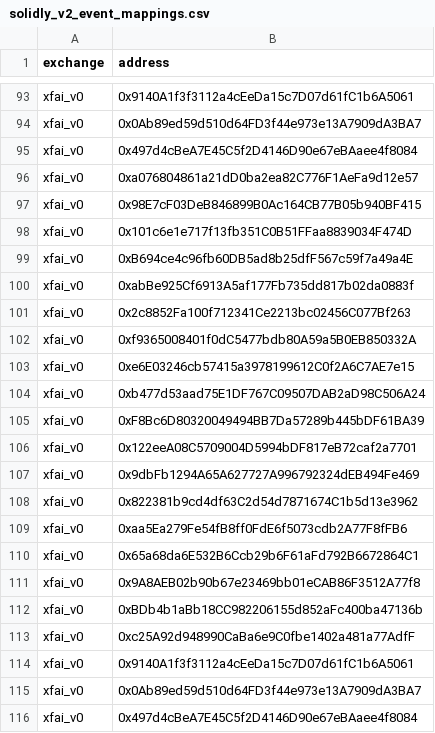
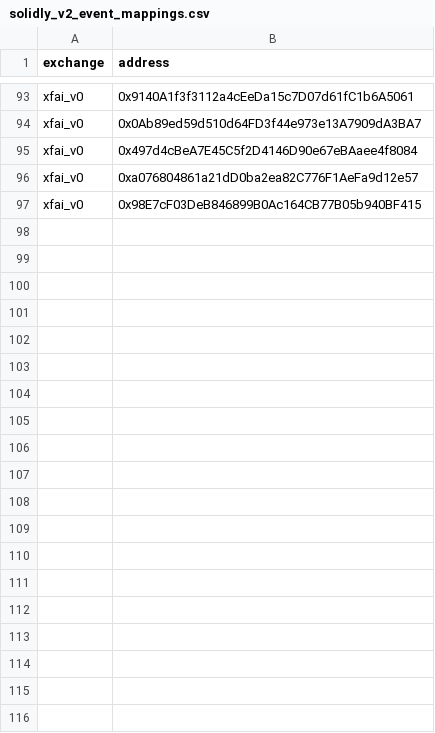
Before and after one commit to bancorprotocol/fastlane-bot, a CSV file: fastlane_bot/data/blockchain_data/linea/solidly_v2_event_mappings.csv, drawn as a sheet; only a part is shown, gaps mark what is left out; the diff covers the shown part only; the diff names each change by its address in the sheet, - before the commit and + after, or states it on an @@ line.

Commit message:
remake static pool data including remove duplicates

```diff
--- a/fastlane_bot/data/blockchain_data/linea/solidly_v2_event_mappings.csv
+++ b/fastlane_bot/data/blockchain_data/linea/solidly_v2_event_mappings.csv
-row 98: xfai_v0 | 0x101c6e1e717f13fb351C0B51FFaa8839034F474D
-row 99: xfai_v0 | 0xB694ce4c96fb60DB5ad8b25dfF567c59f7a49a4E
-row 100: xfai_v0 | 0xabBe925Cf6913A5af177Fb735dd817b02da0883f
-row 101: xfai_v0 | 0x2c8852Fa100f712341Ce2213bc02456C077Bf263
-row 102: xfai_v0 | 0xf9365008401f0dC5477bdb80A59a5B0EB850332A
-row 103: xfai_v0 | 0xe6E03246cb57415a3978199612C0f2A6C7AE7e15
-row 104: xfai_v0 | 0xb477d53aad75E1DF767C09507DAB2aD98C506A24
-row 105: xfai_v0 | 0xF8Bc6D80320049494BB7Da57289b445bDF61BA39
-row 106: xfai_v0 | 0x122eeA08C5709004D5994bDF817eB72caf2a7701
-row 107: xfai_v0 | 0x9dbFb1294A65A627727A996792324dEB494Fe469
-row 108: xfai_v0 | 0x822381b9cd4df63C2d54d7871674C1b5d13e3962
-row 109: xfai_v0 | 0xaa5Ea279Fe54fB8ff0FdE6f5073cdb2A77F8fFB6
-row 110: xfai_v0 | 0x65a68da6E532B6Ccb29b6F61aFd792B6672864C1
-row 111: xfai_v0 | 0x9A8AEB02b90b67e23469bb01eCAB86F3512A77f8
-row 112: xfai_v0 | 0xBDb4b1aBb18CC982206155d852aFc400ba47136b
-row 113: xfai_v0 | 0xc25A92d948990CaBa6e9C0fbe1402a481a77AdfF
-row 114: xfai_v0 | 0x9140A1f3f3112a4cEeDa15c7D07d61fC1b6A5061
-row 115: xfai_v0 | 0x0Ab89ed59d510d64FD3f44e973e13A7909dA3BA7
-row 116: xfai_v0 | 0x497d4cBeA7E45C5f2D4146D90e67eBAaee4f8084
```
Also changed, not shown: 23 removed rows elsewhere in this file, 1 other file.
